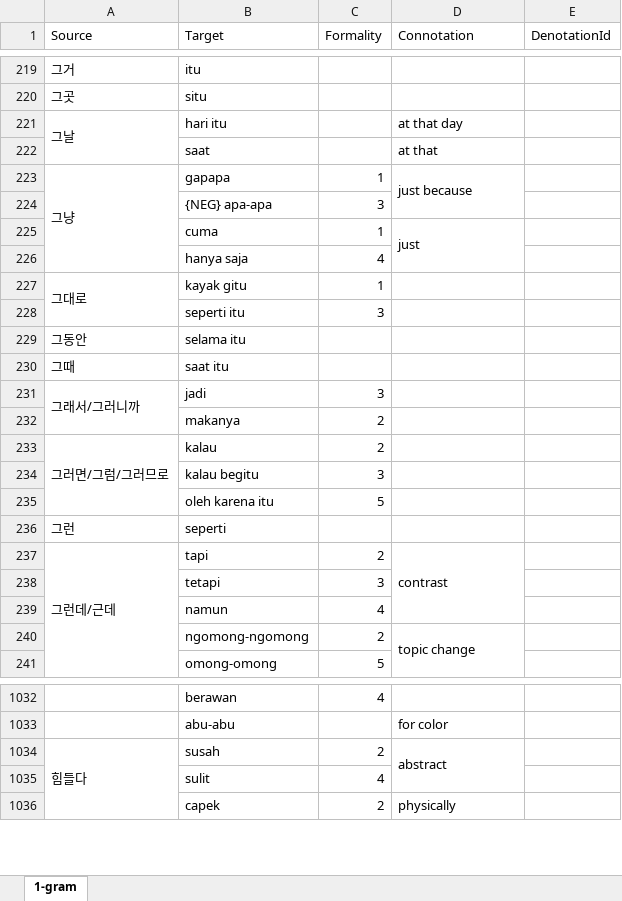
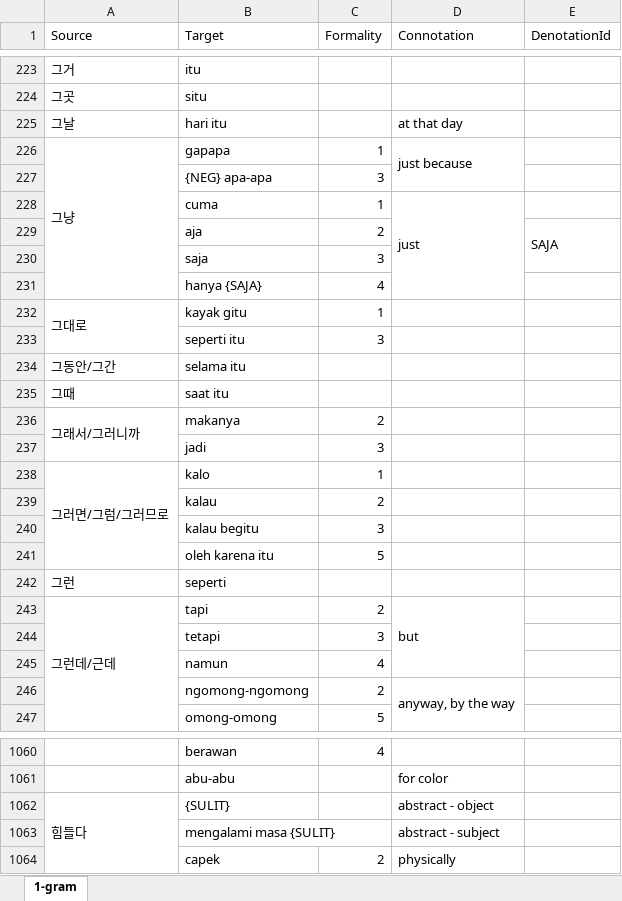
Before and after one commit to SihyunYou/AlphaCatDictionary, an Excel workbook: ko-id.xlsx, sheet 1-gram, drawn as a sheet; only a part is shown, gaps mark what is left out; values as stored, in another font and other column widths than the file's, no borders; removed rows and columns are numbered as before the commit, all else as after; the diff covers the shown part only; the diff names each change by its address in the sheet, - before the commit and + after, or states it on an @@ line.

```diff
--- a/ko-id.xlsx (sheet 1-gram)
+++ b/ko-id.xlsx (sheet 1-gram)
-A221:A222 merged
-row 222:  | saat |  | at that
+row 229:  | aja | 2 |  | SAJA
+row 230:  | saja | 3
-B231 (Target): hanya saja
+B231 (Target): hanya {SAJA}
-A234 (Source): 그동안
+A234 (Source): 그동안/그간
-B236 (Target): jadi
+B236 (Target): makanya
-C236 (Formality): 3
+C236 (Formality): 2
-row 232:  | makanya | 2
+row 237:  | jadi | 3
-B238 (Target): kalau
+B238 (Target): kalo
-C238 (Formality): 2
+C238 (Formality): 1
+row 239:  | kalau | 2
-D243 (Connotation): contrast
+D243 (Connotation): but
-D246 (Connotation): topic change
+D246 (Connotation): anyway, by the way
-B1062 (Target): susah
+B1062 (Target): {SULIT}
-C1062 (Formality): 2
+C1062 (Formality): (empty)
-D1062 (Connotation): abstract
+D1062 (Connotation): abstract - object
-D1034:D1035 merged
-row 1035:  | sulit | 4
+row 1063:  | mengalami masa {SULIT} |  | abstract - subject
```
Also changed, not shown: 306 added rows, 30 removed rows, 98 edited cells and merged cells elsewhere in this sheet, 1 other file.
